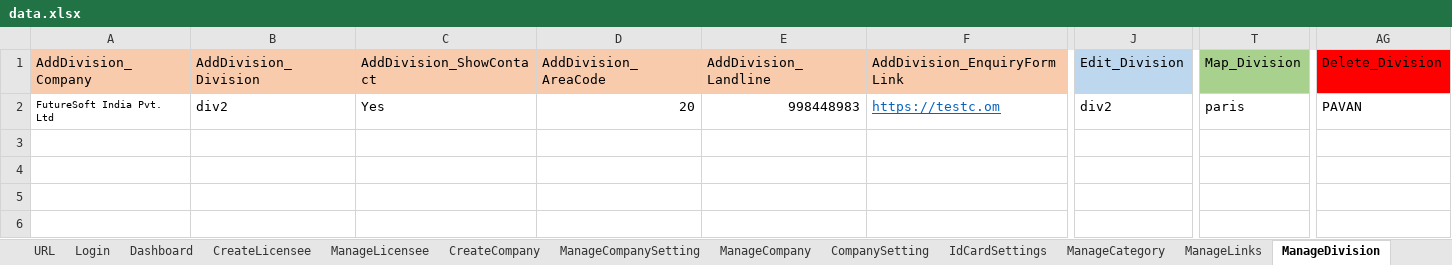
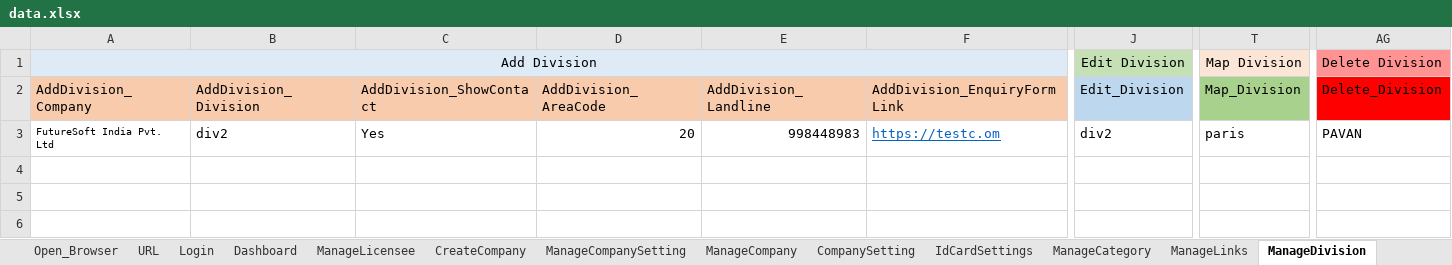
Before and after one commit to pavan9533/IEdge, an Excel workbook: Excel/data.xlsx, sheet ManageDivision, drawn as a sheet; only a part is shown, gaps mark what is left out; values as stored, in another font and other column widths than the file's, no borders; rows hold the shown columns only; the diff names each change by its address in the sheet, - before the commit and + after, or states it on an @@ line.

```diff
--- a/Excel/data.xlsx (sheet ManageDivision)
+++ b/Excel/data.xlsx (sheet ManageDivision)
-sheet tab: CreateLicensee
+row 1: Add Division |  |  |  |  |  | Edit Division | Map Division | Delete Division
```
Also changed, not shown: sheet ManageTemplate, sheet ManageLicensee, sheet ManageLinks, sheet Login, sheet IdCardSettings, sheet Open_Browser, 7 more sheets, 43 other files.
